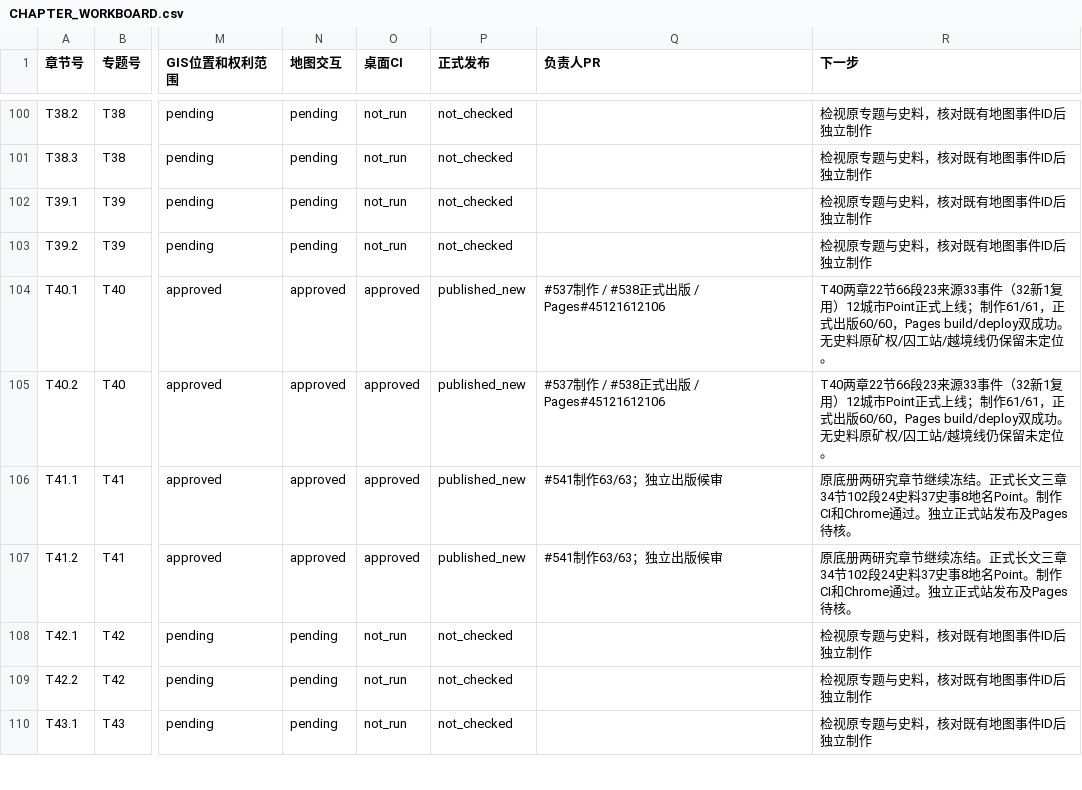
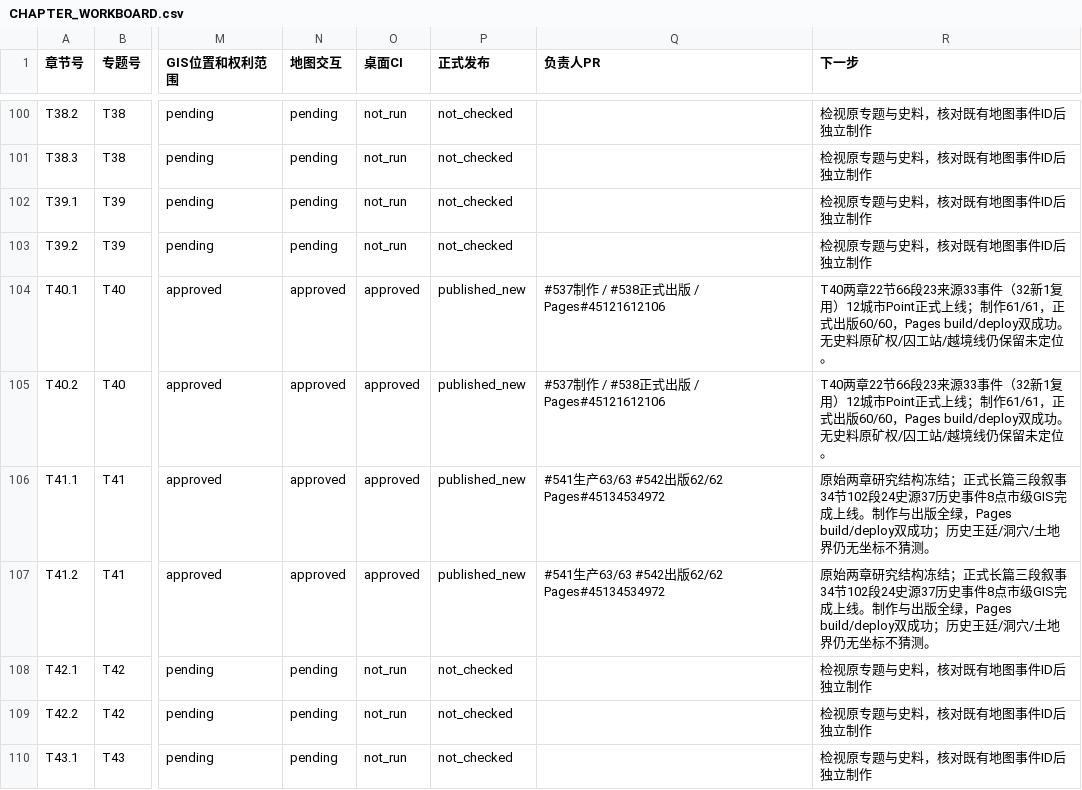
Before and after one commit to 1959124923wyz-sys/love-British-TV, a CSV file: research/19c/consolidated/CHAPTER_WORKBOARD.csv, drawn as a sheet; only a part is shown, gaps mark what is left out; the diff names each change by its address in the sheet, - before the commit and + after, or states it on an @@ line.

```diff
--- a/research/19c/consolidated/CHAPTER_WORKBOARD.csv
+++ b/research/19c/consolidated/CHAPTER_WORKBOARD.csv
-Q106:Q107 (负责人PR): #541制作63/63；独立出版候审
+Q106:Q107 (负责人PR): #541生产63/63 #542出版62/62 Pages#45134534972
-R106:R107 (下一步): 原底册两研究章节继续冻结。正式长文三章34节102段24史料37史事8地名Point。制作CI和Chrome通过。独立正式站发布及Pages待核。
+R106:R107 (下一步): 原始两章研究结构冻结；正式长篇三段叙事34节102段24史源37历史事件8点市级GIS完成上线。制作与出版全绿，Pages build/deploy双成功；历史王廷/洞穴/土地界仍无坐标不猜测。
```
Also changed, not shown: research/19c/consolidated/TOPIC_WORKBOARD.csv, 5 other files.
